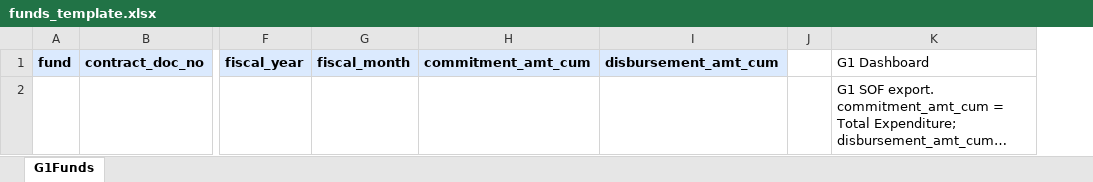
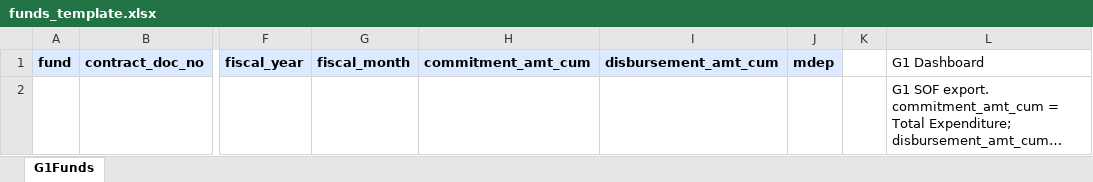
Before and after one commit to ColeMcClintock/colemcclintock.github.io, an Excel workbook: dashboards/g1/funds_template.xlsx, sheet G1Funds, drawn as a sheet; only a part is shown, gaps mark what is left out; long unchanged cells end in …; values as stored, in another font and other column widths than the file's, no borders; table styles not drawn; the diff names each change by its address in the sheet, - before the commit and + after, or states it on an @@ line.

Commit message:
G1 PRSA Planner: identify PRSA by MDEP, not account name
- PROGRAM_MDEP_MATCH.prsa = /^PRSA/i (trimmed, any case); account-name rule only a fallback
- MDEP read from the SOF export line (flexible header: mdep, mdep_cd, Management Decision Package...)
  or the Account Key MDEP column; optional MDEP column in funding gives PRSA-only TDP/AFP
- Account-level funding flagged for accounts mixing MDEPs; drawer note on columns and attribution
- Planner shows matched MDEP/rule and an empty state listing detected MDEP values
- Saved plans re-keyed to current account names; demo uses neutral names with MDEP PRSA
- Tests for MDEP path, funding MDEP, key-only MDEP, fallback, empty state, re-key

```diff
--- a/dashboards/g1/funds_template.xlsx (sheet G1Funds)
+++ b/dashboards/g1/funds_template.xlsx (sheet G1Funds)
+column J, row 1: mdep
```
Also changed, not shown: downloads/g1-funds-template.xlsx, 9 other files.
